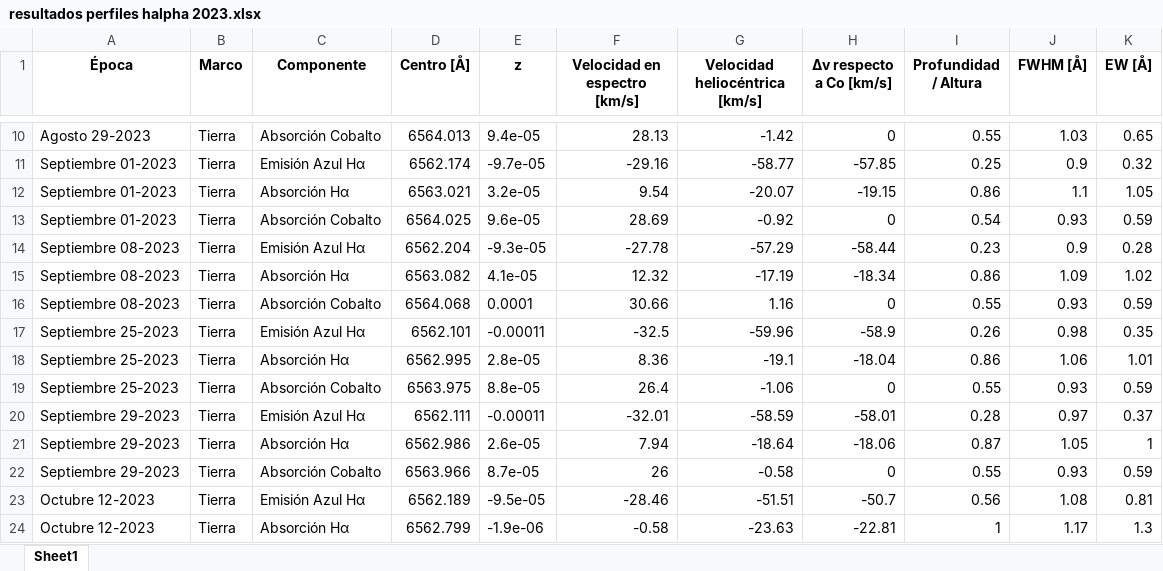
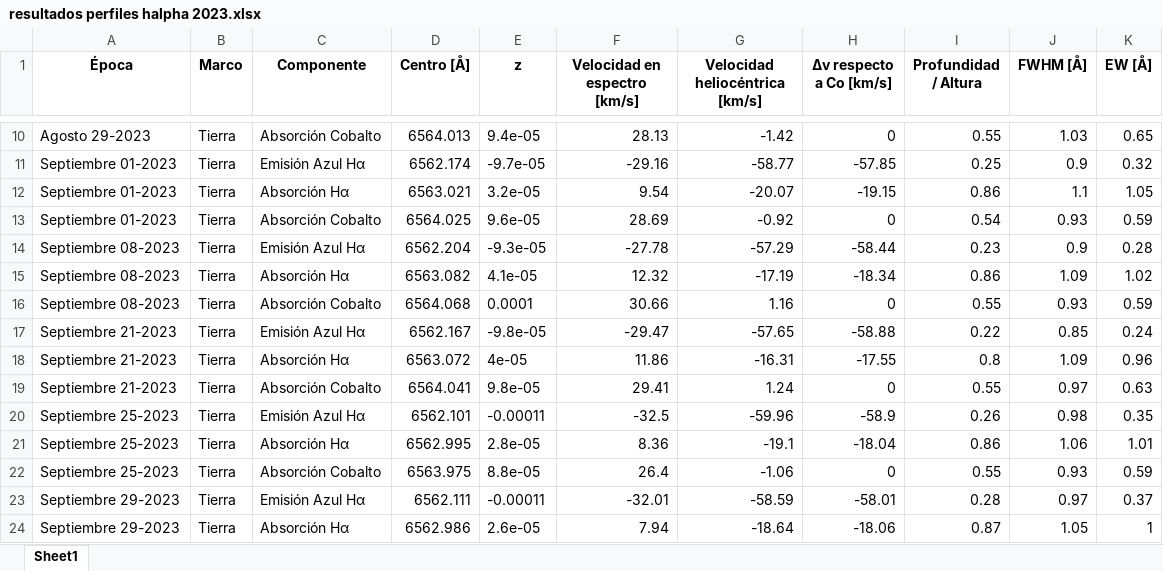
Before and after one commit to JessiDaniL/Tesis, an Excel workbook: Datos ESPARTACO/Parámetros para análisis de Antares/resultados perfiles halpha 2023.xlsx, sheet Sheet1, drawn as a sheet; only a part is shown, gaps mark what is left out; the shorter side is filled out with more unchanged rows; values as stored, in another font and other column widths than the file's, no borders; the diff names each change by its address in the sheet, - before the commit and + after, or states it on an @@ line.

Commit message:
espectros 2023 completos c:

```diff
--- a/Datos ESPARTACO/Parámetros para análisis de Antares/resultados perfiles halpha 2023.xlsx (sheet Sheet1)
+++ b/Datos ESPARTACO/Parámetros para análisis de Antares/resultados perfiles halpha 2023.xlsx (sheet Sheet1)
+row 17: Septiembre 21-2023 | Tierra | Emisión Azul Hα | 6562.167 | -9.8e-05 | -29.47 | -57.65 | -58.88 | 0.22 | 0.85 | 0.24
+row 18: Septiembre 21-2023 | Tierra | Absorción Hα | 6563.072 | 4e-05 | 11.86 | -16.31 | -17.55 | 0.8 | 1.09 | 0.96
+row 19: Septiembre 21-2023 | Tierra | Absorción Cobalto | 6564.041 | 9.8e-05 | 29.41 | 1.24 | 0 | 0.55 | 0.97 | 0.63
```
Also changed, not shown: Datos ESPARTACO/Parámetros para análisis de Antares/Resultados absorción cobalto 2023.xlsx, Datos ESPARTACO/Parámetros para análisis de Antares/Resultados absorción halpha 2023.xlsx, 4 other files.
